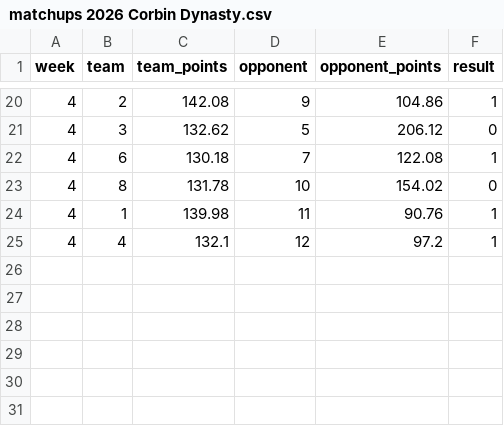
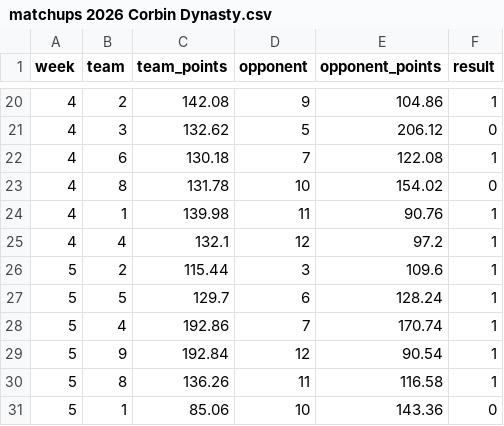
Before and after one commit to jayson-stancil/corbin_dynasty_league_power_rankings, a CSV file: data/corbin_dynasty/matchups 2026 Corbin Dynasty.csv, drawn as a sheet; only a part is shown, gaps mark what is left out; the diff names each change by its address in the sheet, - before the commit and + after, or states it on an @@ line.

```diff
--- a/data/corbin_dynasty/matchups 2026 Corbin Dynasty.csv
+++ b/data/corbin_dynasty/matchups 2026 Corbin Dynasty.csv
+row 26: 5 | 2 | 115.44 | 3 | 109.6 | 1
+row 27: 5 | 5 | 129.7 | 6 | 128.24 | 1
+row 28: 5 | 4 | 192.86 | 7 | 170.74 | 1
+row 29: 5 | 9 | 192.84 | 12 | 90.54 | 1
+row 30: 5 | 8 | 136.26 | 11 | 116.58 | 1
+row 31: 5 | 1 | 85.06 | 10 | 143.36 | 0
```
Also changed, not shown: data/corbin_dynasty/Power Rankings/Corbin Dynasty 2026-2027 Points Against.csv, data/corbin_dynasty/Simulation/summary_season.csv, 6 other files.
